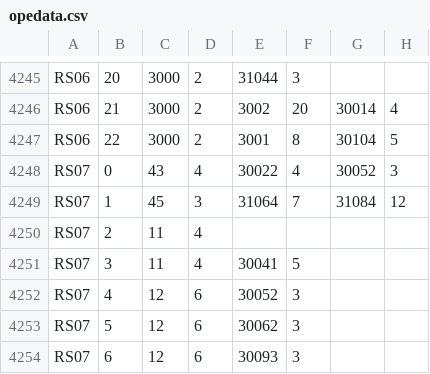
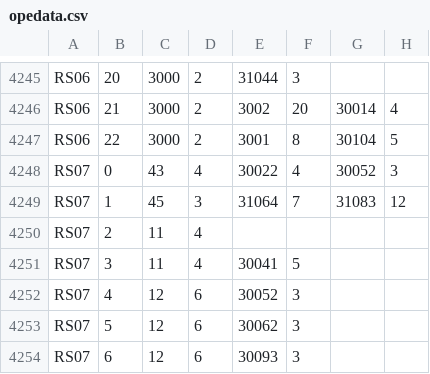
Before and after one commit to ArknightsToolOperatorsManager/InputItem, a CSV file: inputdata/opedata.csv, drawn as a sheet; only a part is shown, gaps mark what is left out.

Commit message:
Update opedata.csv

```diff
--- a/inputdata/opedata.csv
+++ b/inputdata/opedata.csv
@@ -4248,3 +4248,3 @@ RS06	22	3000	2	3001	8	30104	5
 RS07	0	43	4	30022	4	30052	3
-RS07	1	45	3	31064	7	31084	12
+RS07	1	45	3	31064	7	31083	12
 RS07	2	11	4				
```
